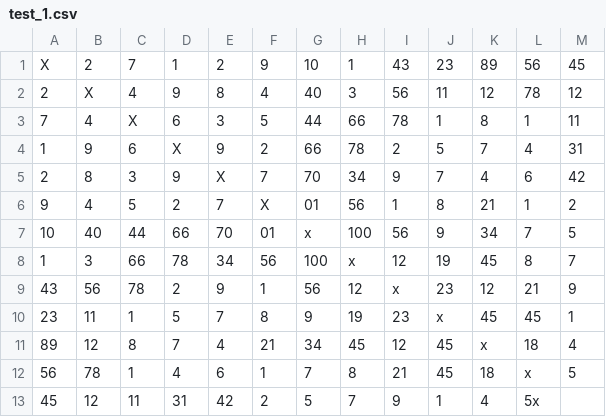
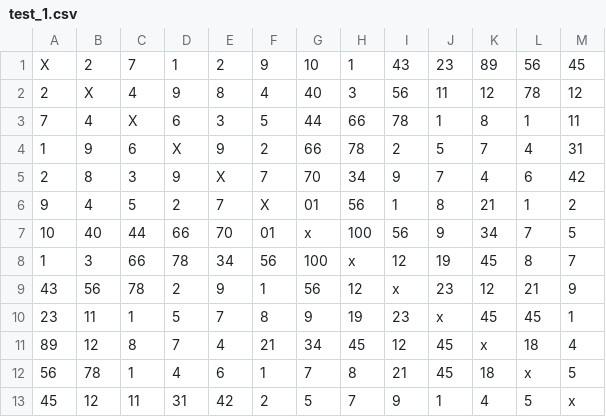
Before and after one commit to Suqu13/AiSD_Lab, a CSV file: AiSD_Lab5/test_1.csv, drawn as a sheet.

```diff
--- a/AiSD_Lab5/test_1.csv
+++ b/AiSD_Lab5/test_1.csv
@@ -12,2 +12,2 @@ X,2,7,1,2,9,10,1,43,23,89,56,45
 56,78,1,4,6,1,7,8,21,45,18,x,5
-45,12,11,31,42,2,5,7,9,1,4,5x
+45,12,11,31,42,2,5,7,9,1,4,5,x
```
Also changed, not shown: 10 other files.
